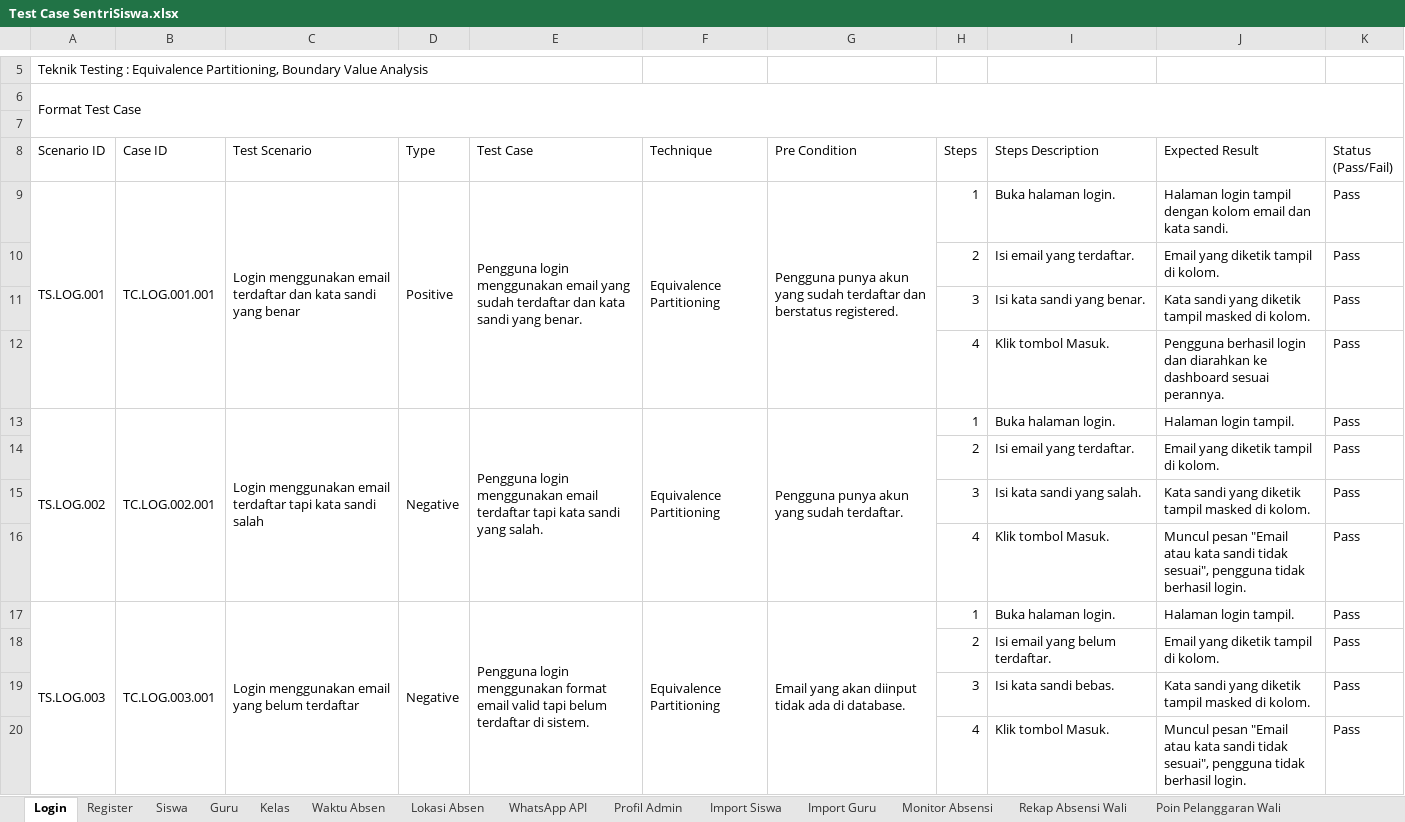
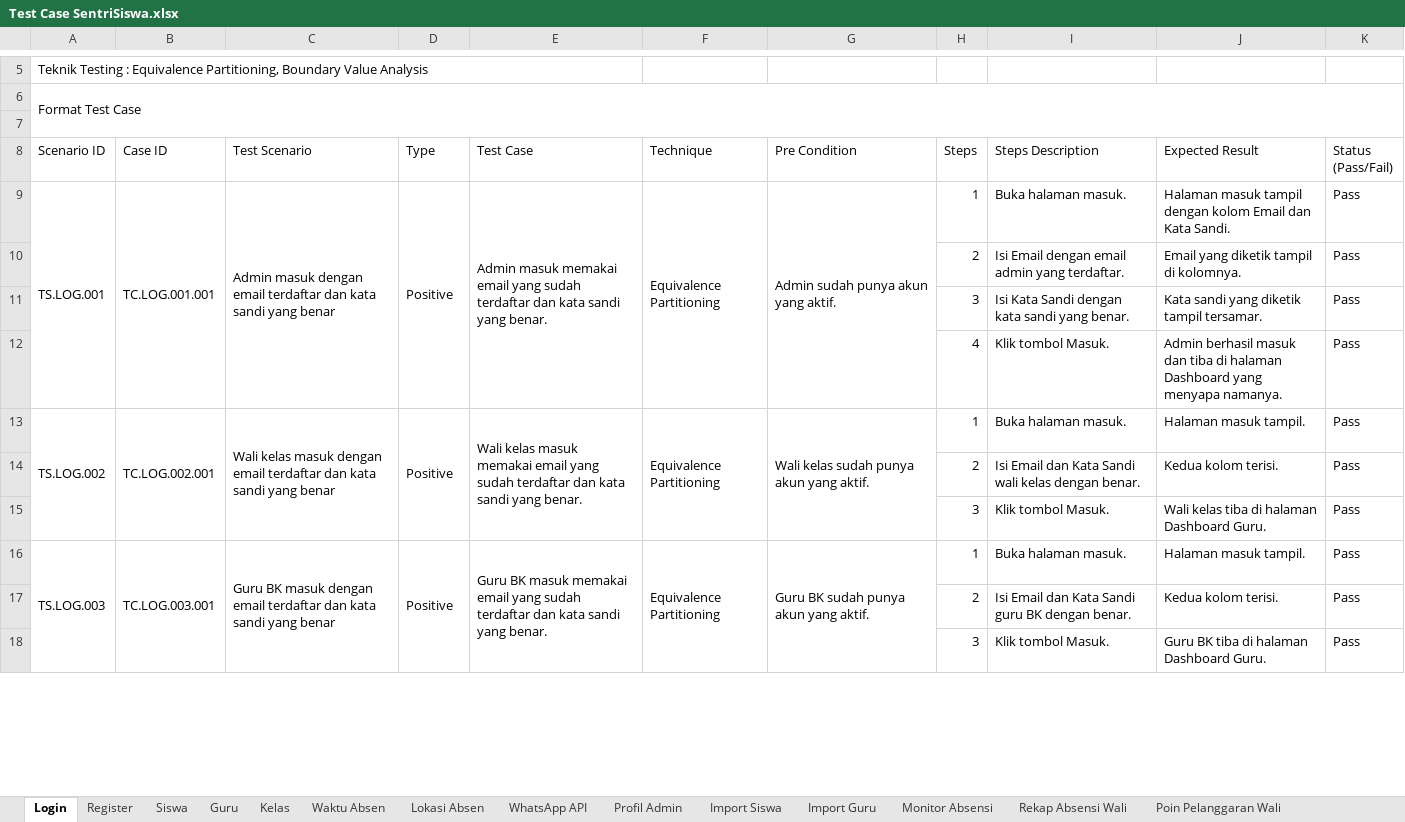
Before and after one commit to mfachriridha/sentriSiswa, an Excel workbook: docs/test_case/Test Case SentriSiswa.xlsx, sheet Login, drawn as a sheet; only a part is shown, gaps mark what is left out; values as stored, in another font and other column widths than the file's, no cell formats; removed rows and columns are numbered as before the commit, all else as after; the diff covers the shown part only; the diff names each change by its address in the sheet, - before the commit and + after, or states it on an @@ line.

```diff
--- a/docs/test_case/Test Case SentriSiswa.xlsx (sheet Login)
+++ b/docs/test_case/Test Case SentriSiswa.xlsx (sheet Login)
-C9 (Test Scenario): Login menggunakan email terdaftar…
+C9 (Test Scenario): Admin masuk dengan email terdaftar…
-E9 (Test Case): Pengguna login menggunakan email yang…
+E9 (Test Case): Admin masuk memakai email yang…
-G9 (Pre Condition): Pengguna punya akun yang sudah terdaftar dan berstatus registered.
+G9 (Pre Condition): Admin sudah punya akun yang aktif.
-I9 (Steps Description): Buka halaman login.
+I9 (Steps Description): Buka halaman masuk.
-J9 (Expected Result): Halaman login tampil dengan kolom email dan kata sandi.
+J9 (Expected Result): Halaman masuk tampil dengan kolom Email dan Kata Sandi.
-I10 (Steps Description): Isi email yang terdaftar.
+I10 (Steps Description): Isi Email dengan email admin yang terdaftar.
-J10 (Expected Result): Email yang diketik tampil di kolom.
+J10 (Expected Result): Email yang diketik tampil di kolomnya.
-I11 (Steps Description): Isi kata sandi yang benar.
+I11 (Steps Description): Isi Kata Sandi dengan kata sandi yang benar.
-J11 (Expected Result): Kata sandi yang diketik tampil masked di kolom.
+J11 (Expected Result): Kata sandi yang diketik tampil tersamar.
-J12 (Expected Result): Pengguna berhasil login dan diarahkan ke dashboard sesuai perannya.
+J12 (Expected Result): Admin berhasil masuk dan tiba di halaman Dashboard yang menyapa namanya.
-C13 (Test Scenario): Login menggunakan email terdaftar tapi kata sandi salah
+C13 (Test Scenario): Wali kelas masuk dengan email terdaftar dan kata sandi yang benar
-D13 (Type): Negative
+D13 (Type): Positive
-E13 (Test Case): Pengguna login menggunakan email terdaftar tapi kata sandi yang salah.
+E13 (Test Case): Wali kelas masuk memakai email yang sudah terdaftar dan kata sandi yang benar.
-G13 (Pre Condition): Pengguna punya akun yang sudah terdaftar.
+G13 (Pre Condition): Wali kelas sudah punya akun yang aktif.
-I13 (Steps Description): Buka halaman login.
+I13 (Steps Description): Buka halaman masuk.
-J13 (Expected Result): Halaman login tampil.
+J13 (Expected Result): Halaman masuk tampil.
-I14 (Steps Description): Isi email yang terdaftar.
+I14 (Steps Description): Isi Email dan Kata Sandi wali kelas dengan benar.
-J14 (Expected Result): Email yang diketik tampil di kolom.
+J14 (Expected Result): Kedua kolom terisi.
-I15 (Steps Description): Isi kata sandi yang salah.
+I15 (Steps Description): Klik tombol Masuk.
-J15 (Expected Result): Kata sandi yang diketik tampil masked di kolom.
+J15 (Expected Result): Wali kelas tiba di halaman Dashboard Guru.
-row 16:  |  |  |  |  |  |  | 4 | Klik tombol Masuk. | Muncul pesan "Email atau kata sandi tidak sesuai", pengguna tidak berhasil login. | Pass
-C16 (Test Scenario): Login menggunakan email yang belum terdaftar
+C16 (Test Scenario): Guru BK masuk dengan email terdaftar dan kata sandi yang benar
-D16 (Type): Negative
+D16 (Type): Positive
-E16 (Test Case): Pengguna login menggunakan format email valid tapi belum terdaftar di sistem.
+E16 (Test Case): Guru BK masuk memakai email yang sudah terdaftar dan kata sandi yang benar.
-G16 (Pre Condition): Email yang akan diinput tidak ada di database.
+G16 (Pre Condition): Guru BK sudah punya akun yang aktif.
-I16 (Steps Description): Buka halaman login.
+I16 (Steps Description): Buka halaman masuk.
-J16 (Expected Result): Halaman login tampil.
+J16 (Expected Result): Halaman masuk tampil.
-I17 (Steps Description): Isi email yang belum terdaftar.
+I17 (Steps Description): Isi Email dan Kata Sandi guru BK dengan benar.
-J17 (Expected Result): Email yang diketik tampil di kolom.
+J17 (Expected Result): Kedua kolom terisi.
-I18 (Steps Description): Isi kata sandi bebas.
+I18 (Steps Description): Klik tombol Masuk.
-J18 (Expected Result): Kata sandi yang diketik tampil masked di kolom.
+J18 (Expected Result): Guru BK tiba di halaman Dashboard Guru.
-row 20:  |  |  |  |  |  |  | 4 | Klik tombol Masuk. | Muncul pesan "Email atau kata sandi tidak sesuai", pengguna tidak berhasil login. | Pass
```
Also changed, not shown: 1 added row, 4 removed rows, 50 edited cells and merged cells elsewhere in this sheet, sheet Register, sheet Siswa, cell formats, 4 other files.
